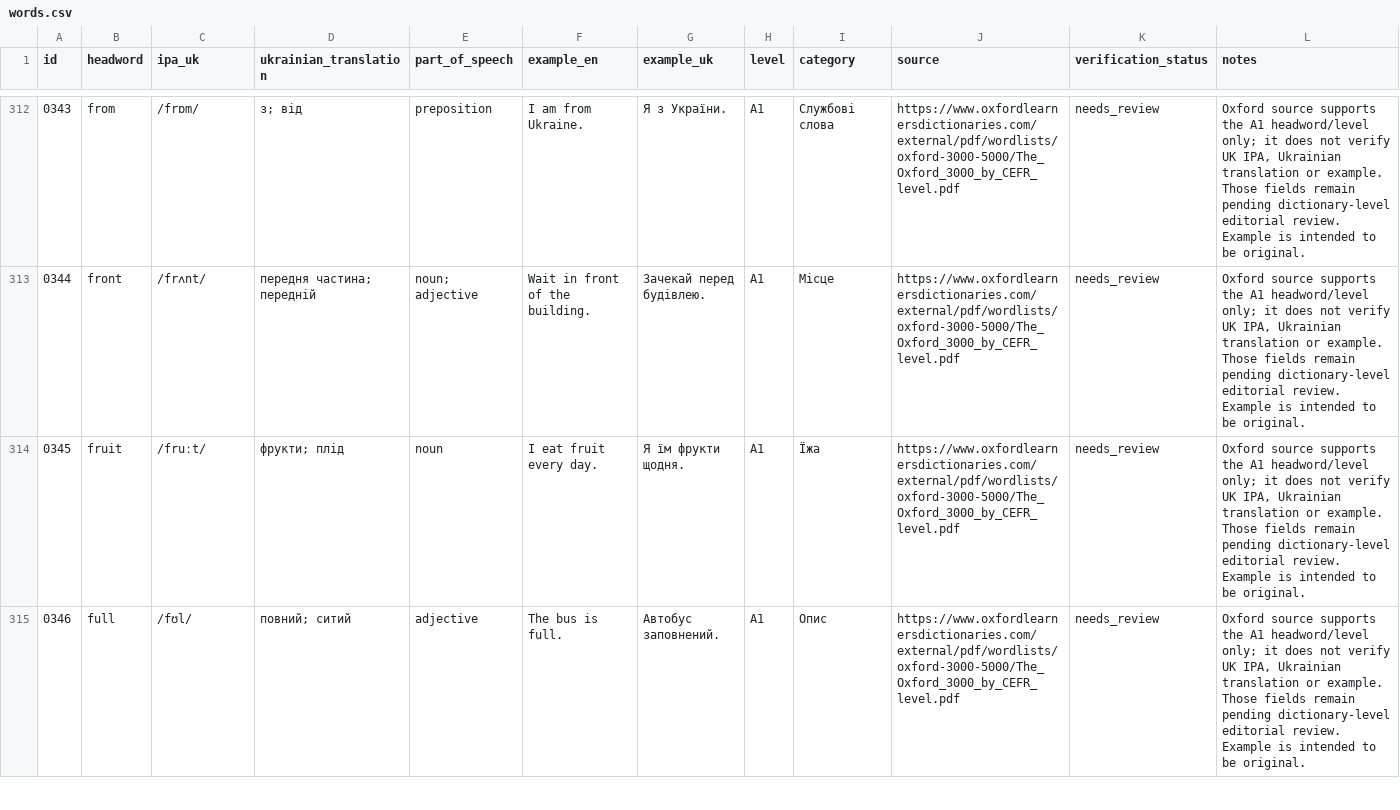
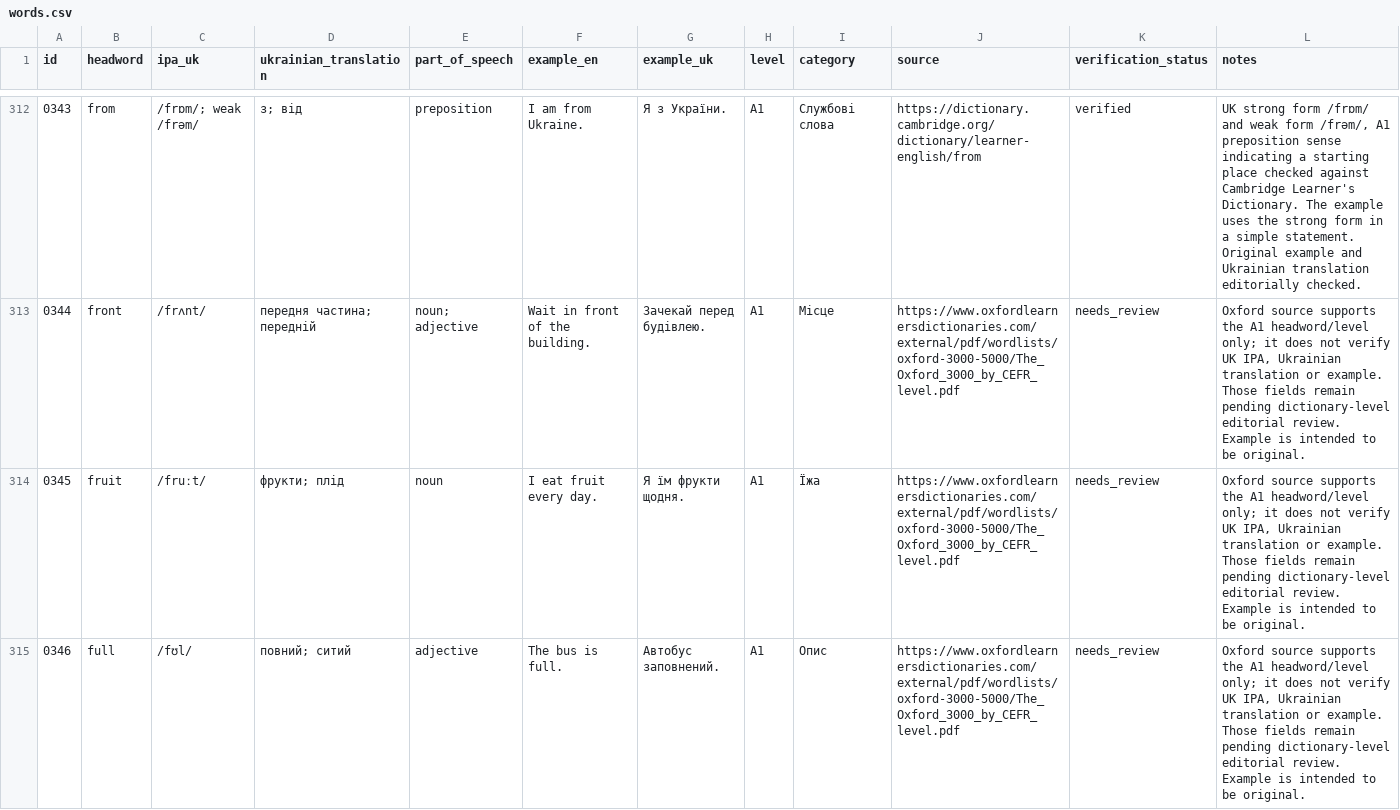
Before and after one commit to kiinoshkaaa/english-ukrainian-dictionary, a CSV file: data/a1/words.csv, drawn as a sheet; only a part is shown, gaps mark what is left out; the diff covers the shown part only.

Commit message:
Review A1 F-word entries and correct examples and CEFR notes

```diff
--- a/data/a1/words.csv
+++ b/data/a1/words.csv
@@ -312,2 +312,2 @@
-"0343","from","/frɒm/","з; від","preposition","I am from Ukraine.","Я з України.","A1","Службові слова","https://www.oxfordlearnersdictionaries.com/external/pdf/wordlists/oxford-3000-5000/The_Oxford_3000_by_CEFR_level.pdf","needs_review","Oxford source supports the A1 headword/level only; it does not verify UK IPA, Ukrainian translation or example. Those fields remain pending dictionary-level editorial review. Example is intended to be original."
+"0343","from","/frɒm/; weak /frəm/","з; від","preposition","I am from Ukraine.","Я з України.","A1","Службові слова","https://dictionary.cambridge.org/dictionary/learner-english/from","verified","UK strong form /frɒm/ and weak form /frəm/, A1 preposition sense indicating a starting place checked against Cambridge Learner's Dictionary. The example uses the strong form in a simple statement. Original example and Ukrainian translation editorially checked."
 "0344","front","/frʌnt/","передня частина; передній","noun; adjective","Wait in front of the building.","Зачекай перед будівлею.","A1","Місце","https://www.oxfordlearnersdictionaries.com/external/pdf/wordlists/oxford-3000-5000/The_Oxford_3000_by_CEFR_level.pdf","needs_review","Oxford source supports the A1 headword/level only; it does not verify UK IPA, Ukrainian translation or example. Those fields remain pending dictionary-level editorial review. Example is intended to be original."
```
Also changed, not shown: 69 edited cells elsewhere in this file.
